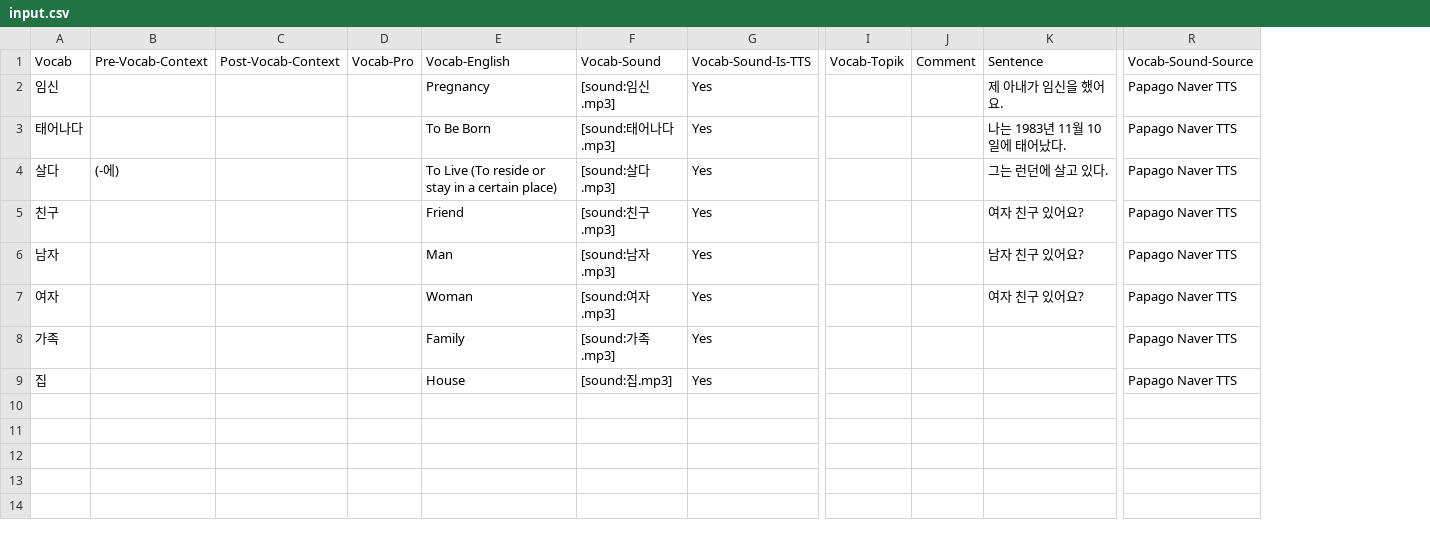
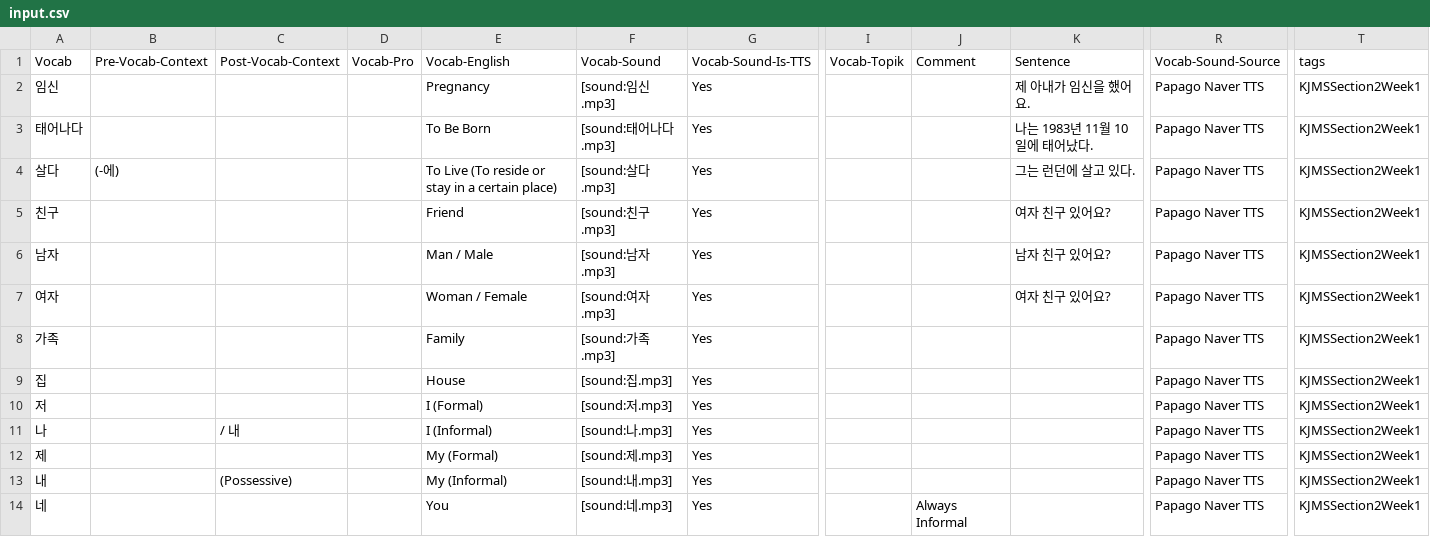
Before and after one commit to FrozenDragoon/KoreanClassAnkiDeck, a CSV file: input.csv, drawn as a sheet; only a part is shown, gaps mark what is left out; removed rows and columns are numbered as before the commit, all else as after; rows hold the shown columns only; the diff covers the shown part only; the diff names each change by its address in the sheet, - before the commit and + after, or states it on an @@ line.

Commit message:
Additional Section 2 Week 1 Vocab

```diff
--- a/input.csv
+++ b/input.csv
-column J, row 1: Comment
+column J, row 1: Comment
+column T, rows 1-9: tags | KJMSSection2Week1 | KJMSSection2Week1 | KJMSSection2Week1 | KJMSSection2Week1 | KJMSSection2Week1 | KJMSSection2Week1 | KJMSSection2Week1 | KJMSSection2Week1
-E6: Man
+E6: Man / Male
-E7: Woman
+E7: Woman / Female
+row 10: 저 |  |  |  | I (Formal) | [sound:저.mp3] | Yes |  |  |  | Papago Naver TTS | KJMSSection2Week1
+row 11: 나 |  | / 내 |  | I (Informal) | [sound:나.mp3] | Yes |  |  |  | Papago Naver TTS | KJMSSection2Week1
+row 12: 제 |  |  |  | My (Formal) | [sound:제.mp3] | Yes |  |  |  | Papago Naver TTS | KJMSSection2Week1
+row 13: 내 |  | (Possessive) |  | My (Informal) | [sound:내.mp3] | Yes |  |  |  | Papago Naver TTS | KJMSSection2Week1
+row 14: 네 |  |  |  | You | [sound:네.mp3] | Yes |  | Always Informal |  | Papago Naver TTS | KJMSSection2Week1
```
Also changed, not shown: 13 added rows elsewhere in this file, 18 other files.
